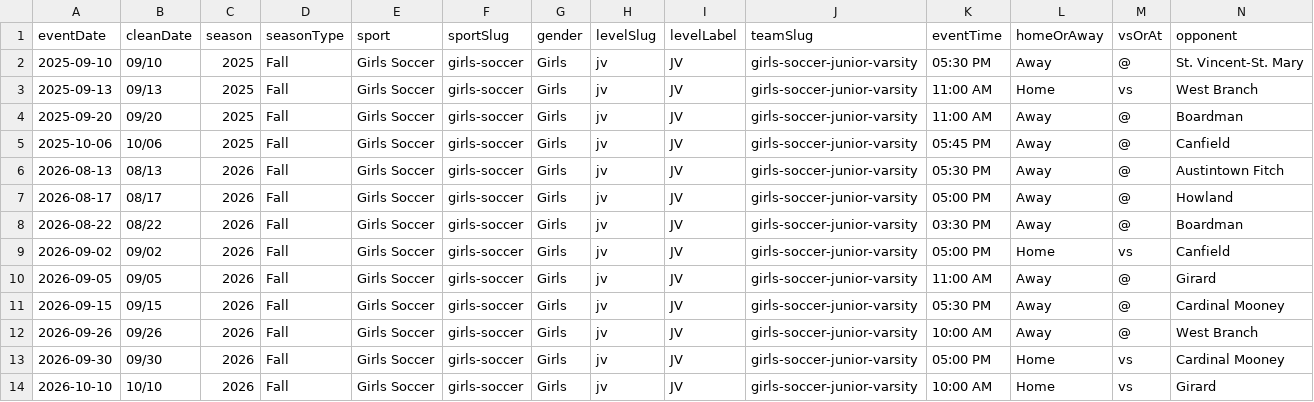
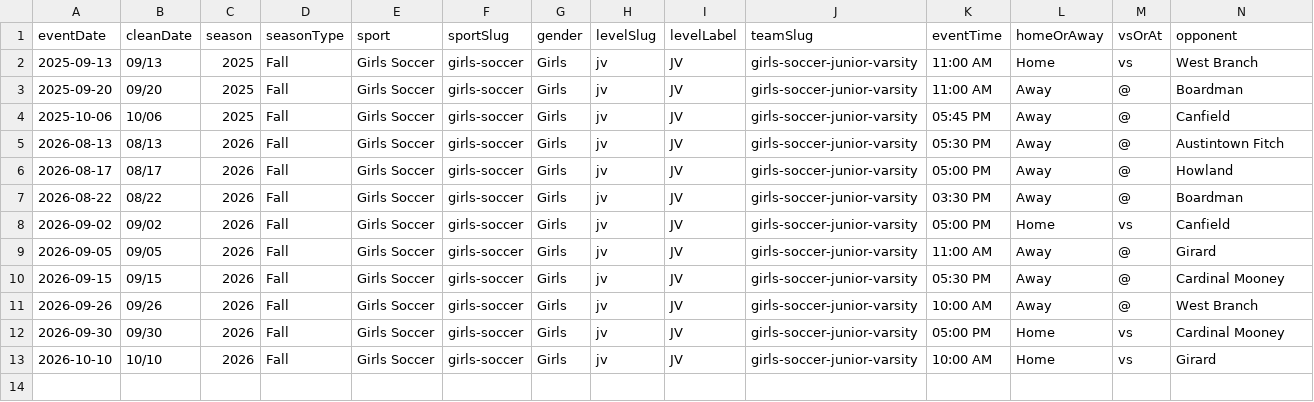
Before and after one commit to nruggieri-poland/schedules, a CSV file: teams/girls-soccer-junior-varsity.csv, drawn as a sheet; only a part is shown; rows hold the shown columns only; the diff names each change by its address in the sheet, - before the commit and + after, or states it on an @@ line.

```diff
--- a/teams/girls-soccer-junior-varsity.csv
+++ b/teams/girls-soccer-junior-varsity.csv
-row 2: 2025-09-10 | 09/10 | 2025 | Fall | Girls Soccer | girls-soccer | Girls | jv | JV | girls-soccer-junior-varsity | 05:30 PM | Away | @ | St. Vincent-St. Mary
```
Also changed, not shown: rollups/7th/combined.csv, rollups/jv/combined.csv, 41 other files.
